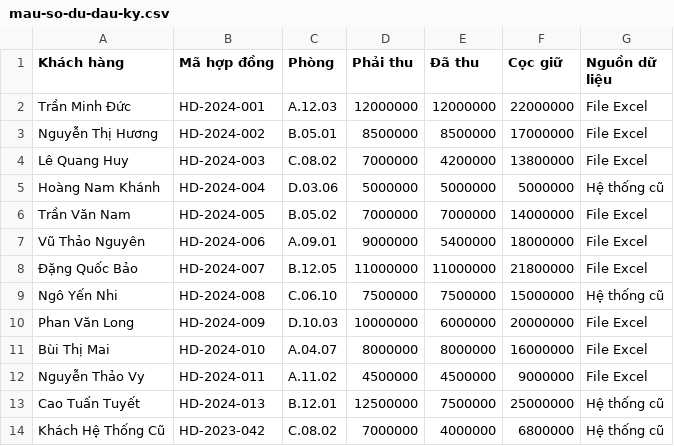
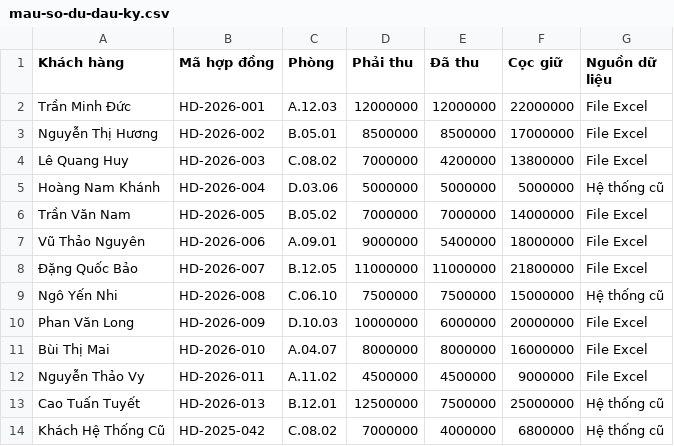
Before and after one commit to Truong2/Timo_house_demo, a CSV file: mockup/assets/samples/mau-so-du-dau-ky.csv, drawn as a sheet.

```diff
--- a/mockup/assets/samples/mau-so-du-dau-ky.csv
+++ b/mockup/assets/samples/mau-so-du-dau-ky.csv
@@ -1,14 +1,14 @@
 Khách hàng,Mã hợp đồng,Phòng,Phải thu,Đã thu,Cọc giữ,Nguồn dữ liệu
-Trần Minh Đức,HD-2024-001,A.12.03,12000000,12000000,22000000,File Excel
-Nguyễn Thị Hương,HD-2024-002,B.05.01,8500000,8500000,17000000,File Excel
-Lê Quang Huy,HD-2024-003,C.08.02,7000000,4200000,13800000,File Excel
-Hoàng Nam Khánh,HD-2024-004,D.03.06,5000000,5000000,5000000,Hệ thống cũ
-Trần Văn Nam,HD-2024-005,B.05.02,7000000,7000000,14000000,File Excel
-Vũ Thảo Nguyên,HD-2024-006,A.09.01,9000000,5400000,18000000,File Excel
-Đặng Quốc Bảo,HD-2024-007,B.12.05,11000000,11000000,21800000,File Excel
-Ngô Yến Nhi,HD-2024-008,C.06.10,7500000,7500000,15000000,Hệ thống cũ
-Phan Văn Long,HD-2024-009,D.10.03,10000000,6000000,20000000,File Excel
-Bùi Thị Mai,HD-2024-010,A.04.07,8000000,8000000,16000000,File Excel
-Nguyễn Thảo Vy,HD-2024-011,A.11.02,4500000,4500000,9000000,File Excel
-Cao Tuấn Tuyết,HD-2024-013,B.12.01,12500000,7500000,25000000,Hệ thống cũ
-Khách Hệ Thống Cũ,HD-2023-042,C.08.02,7000000,4000000,6800000,Hệ thống cũ
+Trần Minh Đức,HD-2026-001,A.12.03,12000000,12000000,22000000,File Excel
+Nguyễn Thị Hương,HD-2026-002,B.05.01,8500000,8500000,17000000,File Excel
+Lê Quang Huy,HD-2026-003,C.08.02,7000000,4200000,13800000,File Excel
+Hoàng Nam Khánh,HD-2026-004,D.03.06,5000000,5000000,5000000,Hệ thống cũ
+Trần Văn Nam,HD-2026-005,B.05.02,7000000,7000000,14000000,File Excel
+Vũ Thảo Nguyên,HD-2026-006,A.09.01,9000000,5400000,18000000,File Excel
+Đặng Quốc Bảo,HD-2026-007,B.12.05,11000000,11000000,21800000,File Excel
+Ngô Yến Nhi,HD-2026-008,C.06.10,7500000,7500000,15000000,Hệ thống cũ
+Phan Văn Long,HD-2026-009,D.10.03,10000000,6000000,20000000,File Excel
+Bùi Thị Mai,HD-2026-010,A.04.07,8000000,8000000,16000000,File Excel
+Nguyễn Thảo Vy,HD-2026-011,A.11.02,4500000,4500000,9000000,File Excel
+Cao Tuấn Tuyết,HD-2026-013,B.12.01,12500000,7500000,25000000,Hệ thống cũ
+Khách Hệ Thống Cũ,HD-2025-042,C.08.02,7000000,4000000,6800000,Hệ thống cũ
```
Also changed, not shown: mockup/assets/samples/mau-bang-ke-thu-tien.csv, mockup/assets/samples/mau-import-hoa-don.csv, 29 other files.
